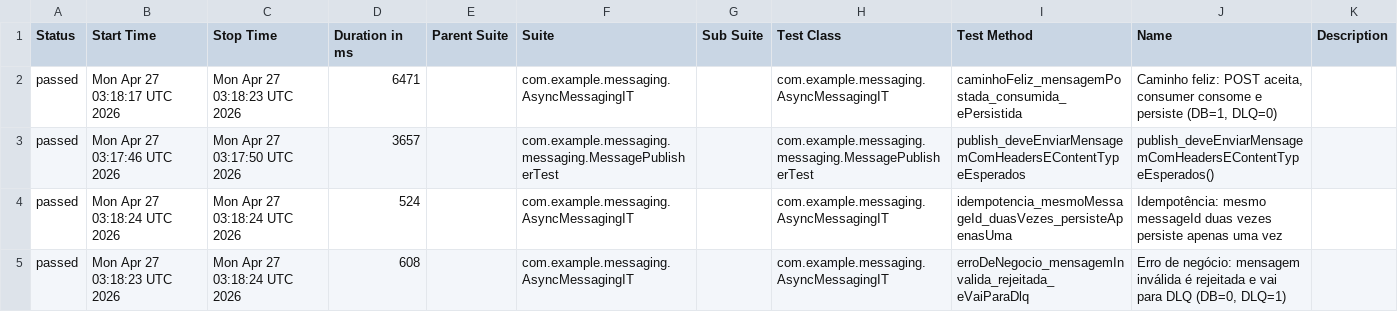
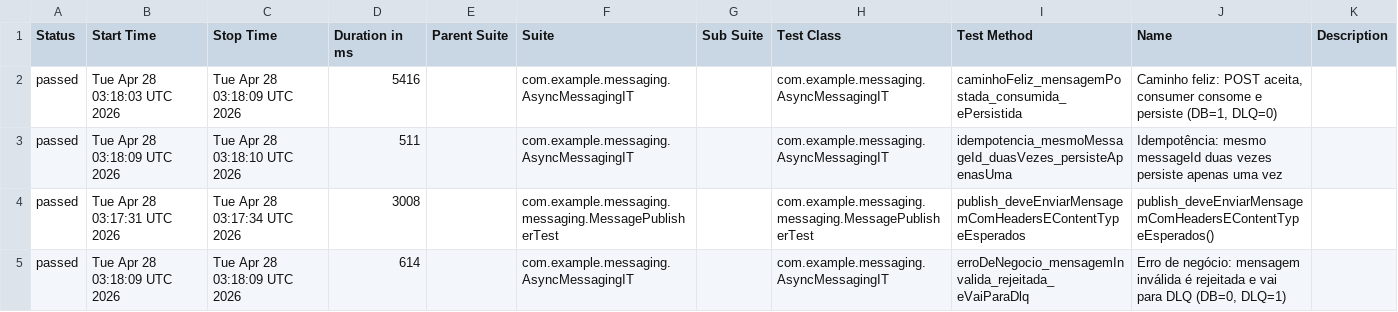
Before and after one commit to RicardoOliver/rest-assured-mensageria-java-test, a CSV file: allure/data/suites.csv, drawn as a sheet.

```diff
--- a/allure/data/suites.csv
+++ b/allure/data/suites.csv
@@ -1,5 +1,5 @@
 "Status","Start Time","Stop Time","Duration in ms","Parent Suite","Suite","Sub Suite","Test Class","Test Method","Name","Description"
-"passed","Mon Apr 27 03:18:17 UTC 2026","Mon Apr 27 03:18:23 UTC 2026","6471","","com.example.messaging.AsyncMessagingIT","","com.example.messaging.AsyncMessagingIT","caminhoFeliz_mensagemPostada_consumida_ePersistida","Caminho feliz: POST aceita, consumer consome e persiste (DB=1, DLQ=0)",""
-"passed","Mon Apr 27 03:17:46 UTC 2026","Mon Apr 27 03:17:50 UTC 2026","3657","","com.example.messaging.messaging.MessagePublisherTest","","com.example.messaging.messaging.MessagePublisherTest","publish_deveEnviarMensagemComHeadersEContentTypeEsperados","publish_deveEnviarMensagemComHeadersEContentTypeEsperados()",""
-"passed","Mon Apr 27 03:18:24 UTC 2026","Mon Apr 27 03:18:24 UTC 2026","524","","com.example.messaging.AsyncMessagingIT","","com.example.messaging.AsyncMessagingIT","idempotencia_mesmoMessageId_duasVezes_persisteApenasUma","Idempotência: mesmo messageId duas vezes persiste apenas uma vez",""
-"passed","Mon Apr 27 03:18:23 UTC 2026","Mon Apr 27 03:18:24 UTC 2026","608","","com.example.messaging.AsyncMessagingIT","","com.example.messaging.AsyncMessagingIT","erroDeNegocio_mensagemInvalida_rejeitada_eVaiParaDlq","Erro de negócio: mensagem inválida é rejeitada e vai para DLQ (DB=0, DLQ=1)",""
+"passed","Tue Apr 28 03:18:03 UTC 2026","Tue Apr 28 03:18:09 UTC 2026","5416","","com.example.messaging.AsyncMessagingIT","","com.example.messaging.AsyncMessagingIT","caminhoFeliz_mensagemPostada_consumida_ePersistida","Caminho feliz: POST aceita, consumer consome e persiste (DB=1, DLQ=0)",""
+"passed","Tue Apr 28 03:18:09 UTC 2026","Tue Apr 28 03:18:10 UTC 2026","511","","com.example.messaging.AsyncMessagingIT","","com.example.messaging.AsyncMessagingIT","idempotencia_mesmoMessageId_duasVezes_persisteApenasUma","Idempotência: mesmo messageId duas vezes persiste apenas uma vez",""
+"passed","Tue Apr 28 03:17:31 UTC 2026","Tue Apr 28 03:17:34 UTC 2026","3008","","com.example.messaging.messaging.MessagePublisherTest","","com.example.messaging.messaging.MessagePublisherTest","publish_deveEnviarMensagemComHeadersEContentTypeEsperados","publish_deveEnviarMensagemComHeadersEContentTypeEsperados()",""
+"passed","Tue Apr 28 03:18:09 UTC 2026","Tue Apr 28 03:18:09 UTC 2026","614","","com.example.messaging.AsyncMessagingIT","","com.example.messaging.AsyncMessagingIT","erroDeNegocio_mensagemInvalida_rejeitada_eVaiParaDlq","Erro de negócio: mensagem inválida é rejeitada e vai para DLQ (DB=0, DLQ=1)",""
```
Also changed, not shown: allure/data/behaviors.csv, 37 other files.
